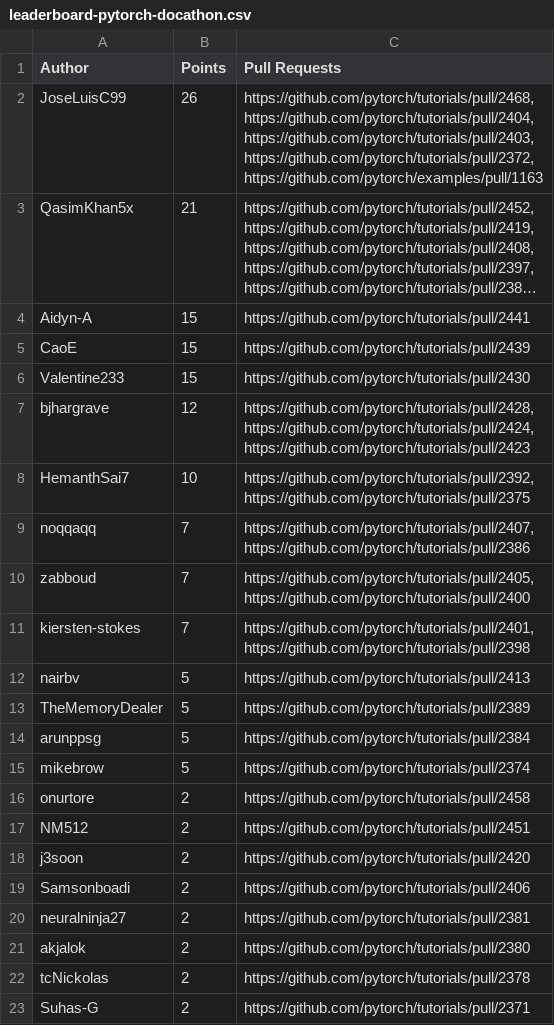
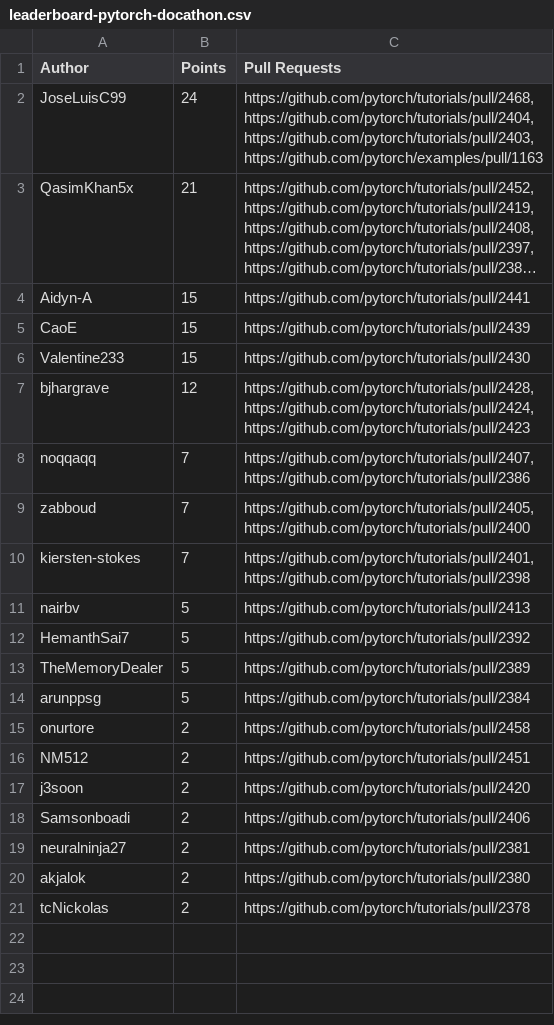
Before and after one commit to svekars/test-stats, a CSV file: pytorch/leaderboard-pytorch-docathon.csv, drawn as a sheet; long unchanged cells end in …; removed rows and columns are numbered as before the commit, all else as after; ↵ is a line break in a cell; the diff names each change by its address in the sheet, - before the commit and + after, or states it on an @@ line.

```diff
--- a/pytorch/leaderboard-pytorch-docathon.csv
+++ b/pytorch/leaderboard-pytorch-docathon.csv
-B2 (Points): 26
+B2 (Points): 24
-C2 (Pull Requests): …https://github.com/pytorch/tutorials/pull/2404, ↵ https://github.com/pytorch/tutorials/pull/2403, ↵ https://github.com/pytorch/tutorials/pull/2372, ↵ https://github.com/pytorch/examples/pull/1163
+C2 (Pull Requests): …https://github.com/pytorch/tutorials/pull/2404, ↵ https://github.com/pytorch/tutorials/pull/2403, ↵ https://github.com/pytorch/examples/pull/1163
-row 8: HemanthSai7 | 10 | https://github.com/pytorch/tutorials/pull/2392, ↵ https://github.com/pytorch/tutorials/pull/2375
+row 12: HemanthSai7 | 5 | https://github.com/pytorch/tutorials/pull/2392
-row 15: mikebrow | 5 | https://github.com/pytorch/tutorials/pull/2374
-row 23: Suhas-G | 2 | https://github.com/pytorch/tutorials/pull/2371
```
Also changed, not shown: 1 other file.
